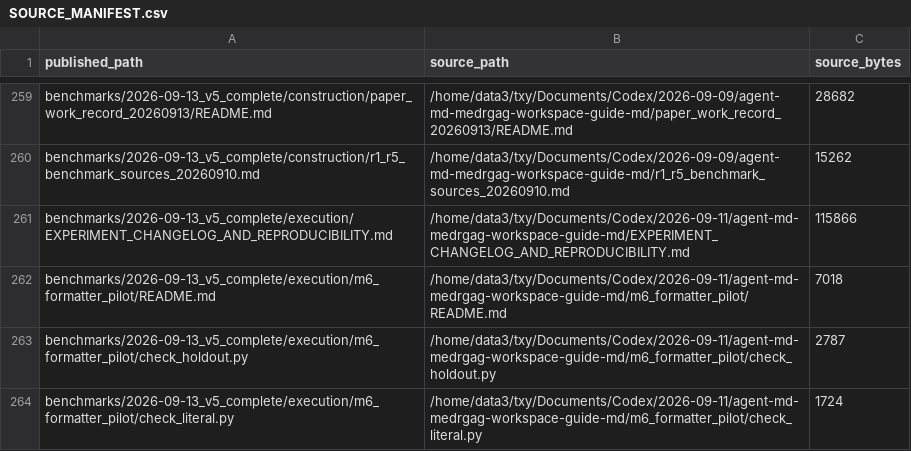
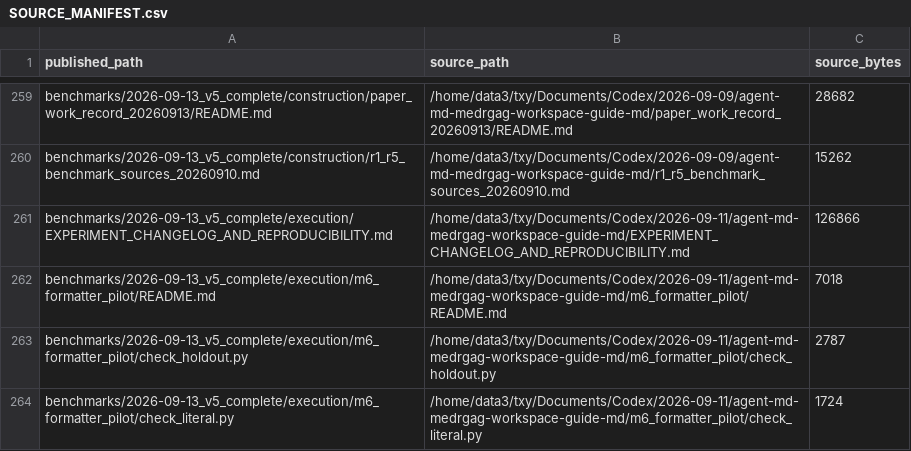
Before and after one commit to xiotakut/cf_mrg, a CSV file: benchmarks/2026-09-13_v5_complete/SOURCE_MANIFEST.csv, drawn as a sheet; only a part is shown, gaps mark what is left out.

```diff
--- a/benchmarks/2026-09-13_v5_complete/SOURCE_MANIFEST.csv
+++ b/benchmarks/2026-09-13_v5_complete/SOURCE_MANIFEST.csv
@@ -260,3 +260,3 @@ benchmarks/2026-09-13_v5_complete/construction/paper_work_record_20260913/README
 benchmarks/2026-09-13_v5_complete/construction/r1_r5_benchmark_sources_20260910.md,/home/data3/txy/Documents/Codex/2026-09-09/agent-md-medrgag-workspace-guide-md/r1_r5_benchmark_sources_20260910.md,15262
-benchmarks/2026-09-13_v5_complete/execution/EXPERIMENT_CHANGELOG_AND_REPRODUCIBILITY.md,/home/data3/txy/Documents/Codex/2026-09-11/agent-md-medrgag-workspace-guide-md/EXPERIMENT_CHANGELOG_AND_REPRODUCIBILITY.md,115866
+benchmarks/2026-09-13_v5_complete/execution/EXPERIMENT_CHANGELOG_AND_REPRODUCIBILITY.md,/home/data3/txy/Documents/Codex/2026-09-11/agent-md-medrgag-workspace-guide-md/EXPERIMENT_CHANGELOG_AND_REPRODUCIBILITY.md,126866
 benchmarks/2026-09-13_v5_complete/execution/m6_formatter_pilot/README.md,/home/data3/txy/Documents/Codex/2026-09-11/agent-md-medrgag-workspace-guide-md/m6_formatter_pilot/README.md,7018
```
Also changed, not shown: 2 other files.
